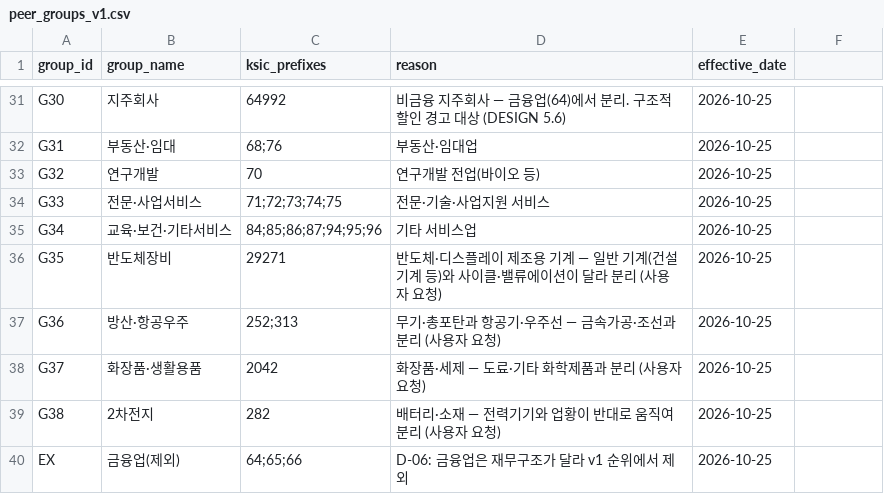
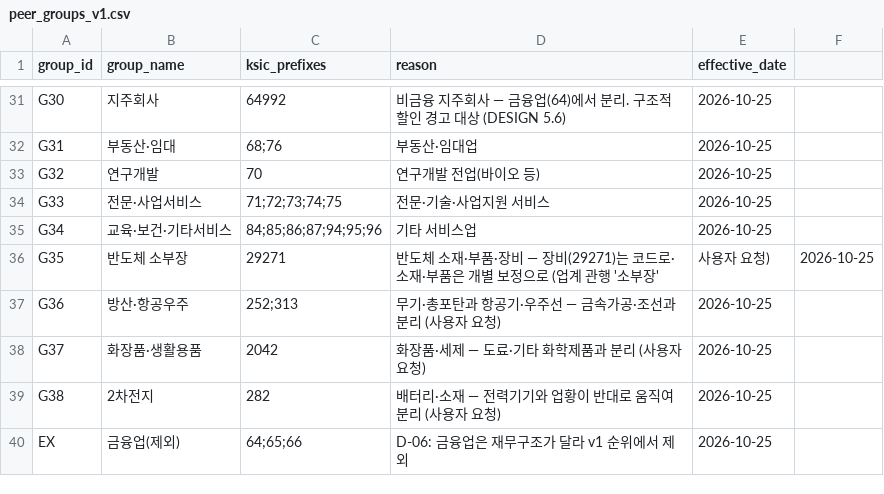
Before and after one commit to Geon-E/quant-screener, a CSV file: config/peer_groups_v1.csv, drawn as a sheet; only a part is shown, gaps mark what is left out.

```diff
--- a/config/peer_groups_v1.csv
+++ b/config/peer_groups_v1.csv
@@ -35,3 +35,3 @@ G33,전문·사업서비스,71;72;73;74;75,전문·기술·사업지원 서비
 G34,교육·보건·기타서비스,84;85;86;87;94;95;96,기타 서비스업,2026-10-25
-G35,반도체장비,29271,반도체·디스플레이 제조용 기계 — 일반 기계(건설기계 등)와 사이클·밸류에이션이 달라 분리 (사용자 요청),2026-10-25
+G35,반도체 소부장,29271,반도체 소재·부품·장비 — 장비(29271)는 코드로·소재·부품은 개별 보정으로 (업계 관행 '소부장', 사용자 요청),2026-10-25
 G36,방산·항공우주,252;313,무기·총포탄과 항공기·우주선 — 금속가공·조선과 분리 (사용자 요청),2026-10-25
```
Also changed, not shown: config/peer_overrides.csv, 3 other files.
